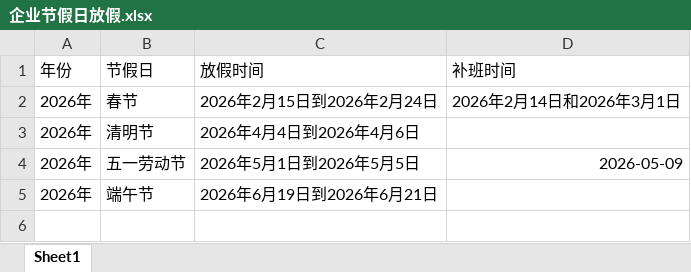
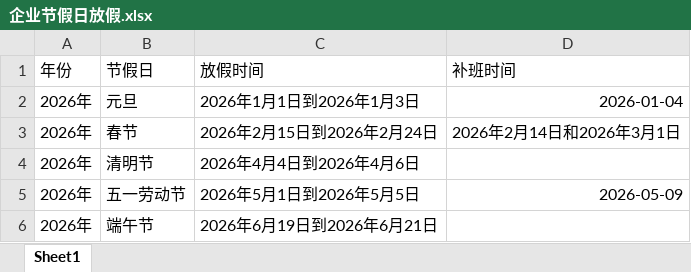
Before and after one commit to 1207575273/agent-driven_gen, an Excel workbook: docs/res/企业节假日放假.xlsx, sheet Sheet1, drawn as a sheet; values as stored, in another font and other column widths than the file's, no borders; the diff names each change by its address in the sheet, - before the commit and + after, or states it on an @@ line.

Commit message:
data: 新增元旦假期(1/1-3放假 + 1/4补班)

```diff
--- a/docs/res/企业节假日放假.xlsx (sheet Sheet1)
+++ b/docs/res/企业节假日放假.xlsx (sheet Sheet1)
+row 2: 2026年 | 元旦 | 2026年1月1日到2026年1月3日 | 2026-01-04
```
